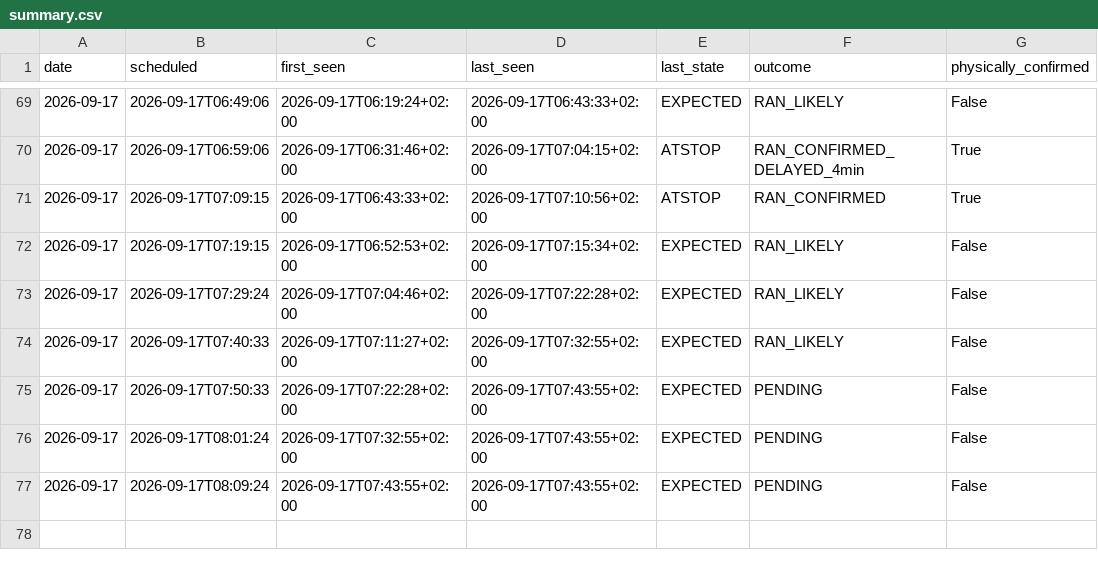
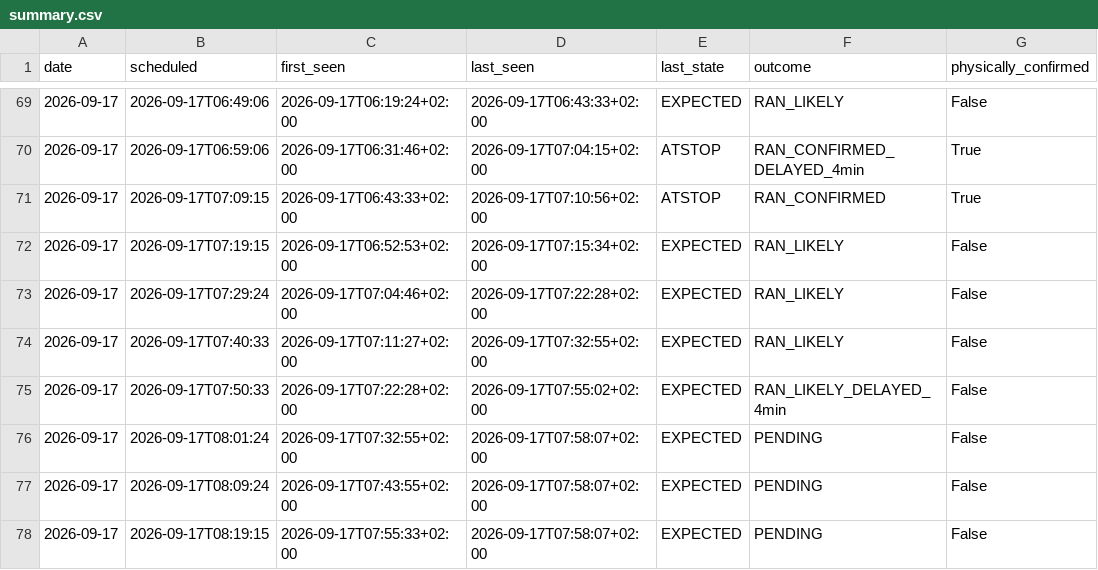
Before and after one commit to johanna86-sudo/sl-516-logg, a CSV file: data/morning/summary.csv, drawn as a sheet; only a part is shown, gaps mark what is left out.

```diff
--- a/data/morning/summary.csv
+++ b/data/morning/summary.csv
@@ -74,4 +74,5 @@ date,scheduled,first_seen,last_seen,last_state,outcome,physically_confirmed
 2026-09-17,2026-09-17T07:40:33,2026-09-17T07:11:27+02:00,2026-09-17T07:32:55+02:00,EXPECTED,RAN_LIKELY,False
-2026-09-17,2026-09-17T07:50:33,2026-09-17T07:22:28+02:00,2026-09-17T07:43:55+02:00,EXPECTED,PENDING,False
-2026-09-17,2026-09-17T08:01:24,2026-09-17T07:32:55+02:00,2026-09-17T07:43:55+02:00,EXPECTED,PENDING,False
-2026-09-17,2026-09-17T08:09:24,2026-09-17T07:43:55+02:00,2026-09-17T07:43:55+02:00,EXPECTED,PENDING,False
+2026-09-17,2026-09-17T07:50:33,2026-09-17T07:22:28+02:00,2026-09-17T07:55:02+02:00,EXPECTED,RAN_LIKELY_DELAYED_4min,False
+2026-09-17,2026-09-17T08:01:24,2026-09-17T07:32:55+02:00,2026-09-17T07:58:07+02:00,EXPECTED,PENDING,False
+2026-09-17,2026-09-17T08:09:24,2026-09-17T07:43:55+02:00,2026-09-17T07:58:07+02:00,EXPECTED,PENDING,False
+2026-09-17,2026-09-17T08:19:15,2026-09-17T07:55:33+02:00,2026-09-17T07:58:07+02:00,EXPECTED,PENDING,False
```
Also changed, not shown: data/morning/raw/2026-09-17.csv.
